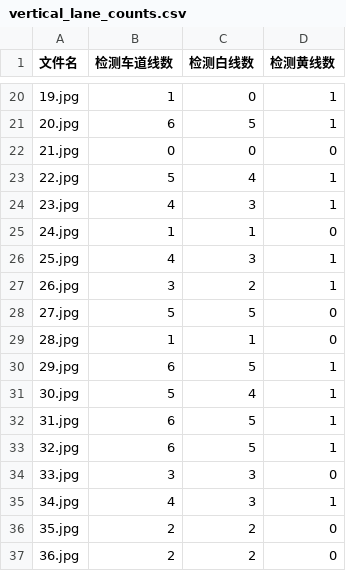
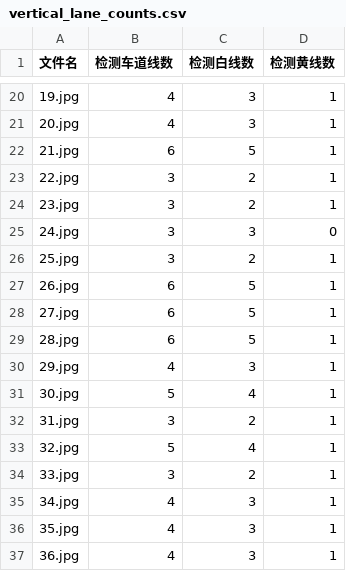
Before and after one commit to blhxsdzjr/classify, a CSV file: runs/vertical_lane_counts.csv, drawn as a sheet; only a part is shown, gaps mark what is left out; the diff covers the shown part only.

```diff
--- a/runs/vertical_lane_counts.csv
+++ b/runs/vertical_lane_counts.csv
@@ -20,18 +20,18 @@
-19.jpg,1,0,1
-20.jpg,6,5,1
-21.jpg,0,0,0
-22.jpg,5,4,1
-23.jpg,4,3,1
-24.jpg,1,1,0
-25.jpg,4,3,1
-26.jpg,3,2,1
-27.jpg,5,5,0
-28.jpg,1,1,0
-29.jpg,6,5,1
+19.jpg,4,3,1
+20.jpg,4,3,1
+21.jpg,6,5,1
+22.jpg,3,2,1
+23.jpg,3,2,1
+24.jpg,3,3,0
+25.jpg,3,2,1
+26.jpg,6,5,1
+27.jpg,6,5,1
+28.jpg,6,5,1
+29.jpg,4,3,1
 30.jpg,5,4,1
-31.jpg,6,5,1
-32.jpg,6,5,1
-33.jpg,3,3,0
+31.jpg,3,2,1
+32.jpg,5,4,1
+33.jpg,3,2,1
 34.jpg,4,3,1
-35.jpg,2,2,0
-36.jpg,2,2,0
+35.jpg,4,3,1
+36.jpg,4,3,1
```
Also changed, not shown: 37 edited cells elsewhere in this file, 1 other file.
